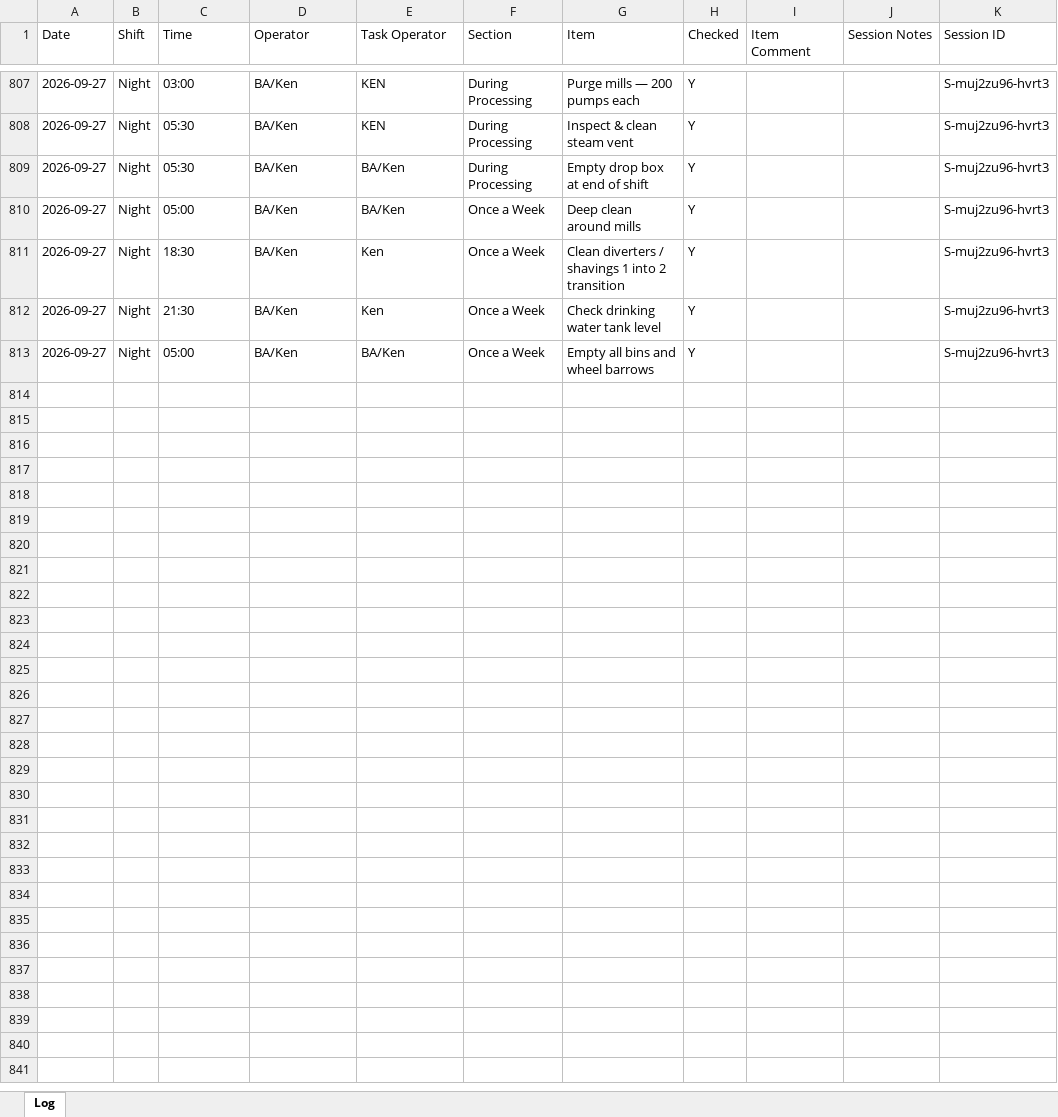
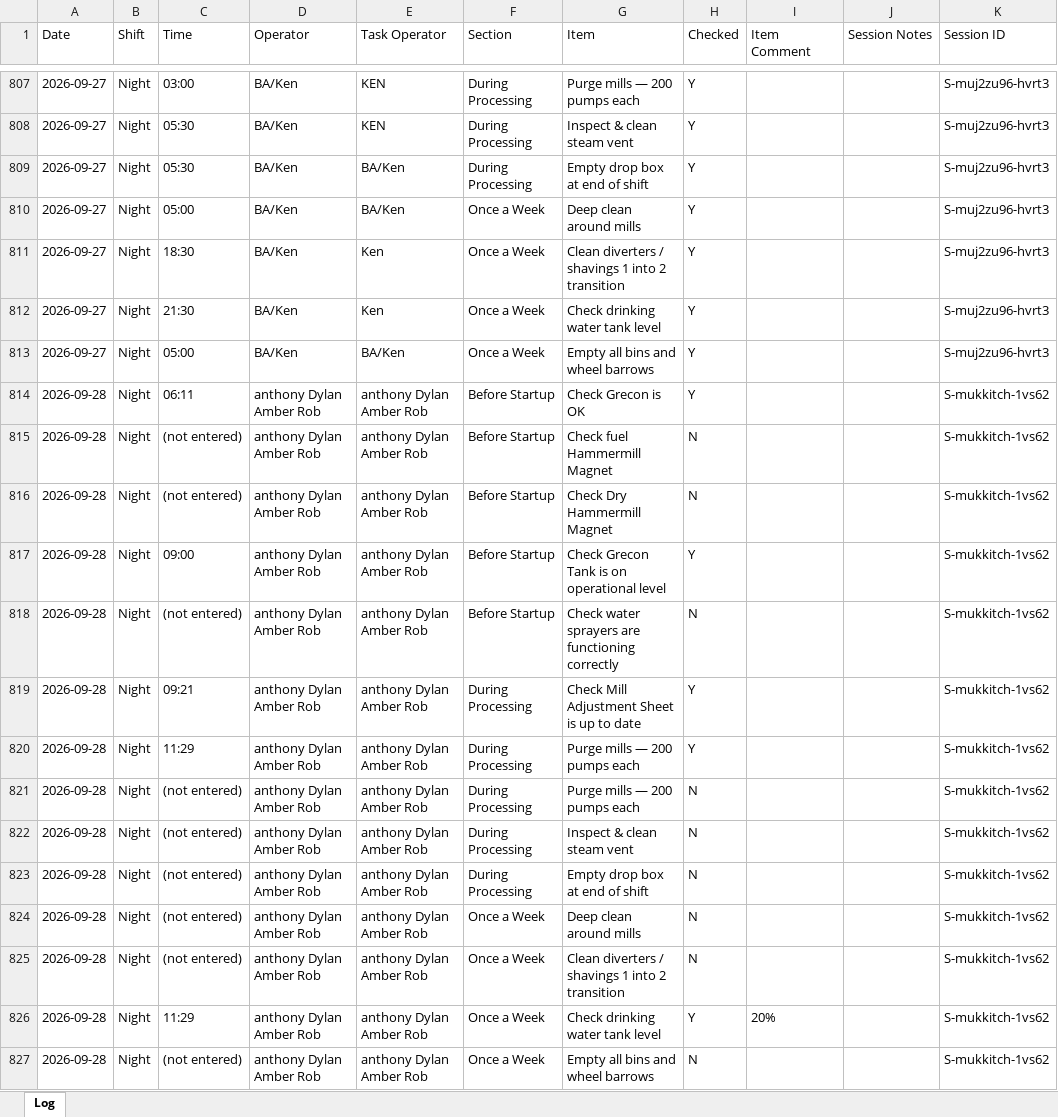
Before and after one commit to Tuan-Biomass/daily-checklist, an Excel workbook: newlog.xlsx, sheet Log, drawn as a sheet; only a part is shown, gaps mark what is left out; values as stored, in another font and other column widths than the file's, no borders; the diff names each change by its address in the sheet, - before the commit and + after, or states it on an @@ line.

Commit message:
Checklist log update 2026-09-28T01:29:47.526Z

```diff
--- a/newlog.xlsx (sheet Log)
+++ b/newlog.xlsx (sheet Log)
+row 814: 2026-09-28 | Night | 06:11 | anthony Dylan Amber Rob | anthony Dylan Amber Rob | Before Startup | Check Grecon is OK | Y |  |  | S-mukkitch-1vs62
+row 815: 2026-09-28 | Night | (not entered) | anthony Dylan Amber Rob | anthony Dylan Amber Rob | Before Startup | Check fuel Hammermill Magnet | N |  |  | S-mukkitch-1vs62
+row 816: 2026-09-28 | Night | (not entered) | anthony Dylan Amber Rob | anthony Dylan Amber Rob | Before Startup | Check Dry Hammermill Magnet | N |  |  | S-mukkitch-1vs62
+row 817: 2026-09-28 | Night | 09:00 | anthony Dylan Amber Rob | anthony Dylan Amber Rob | Before Startup | Check Grecon Tank is on operational level | Y |  |  | S-mukkitch-1vs62
+row 818: 2026-09-28 | Night | (not entered) | anthony Dylan Amber Rob | anthony Dylan Amber Rob | Before Startup | Check water sprayers are functioning correctly | N |  |  | S-mukkitch-1vs62
+row 819: 2026-09-28 | Night | 09:21 | anthony Dylan Amber Rob | anthony Dylan Amber Rob | During Processing | Check Mill Adjustment Sheet is up to date | Y |  |  | S-mukkitch-1vs62
+row 820: 2026-09-28 | Night | 11:29 | anthony Dylan Amber Rob | anthony Dylan Amber Rob | During Processing | Purge mills — 200 pumps each | Y |  |  | S-mukkitch-1vs62
+row 821: 2026-09-28 | Night | (not entered) | anthony Dylan Amber Rob | anthony Dylan Amber Rob | During Processing | Purge mills — 200 pumps each | N |  |  | S-mukkitch-1vs62
+row 822: 2026-09-28 | Night | (not entered) | anthony Dylan Amber Rob | anthony Dylan Amber Rob | During Processing | Inspect & clean steam vent | N |  |  | S-mukkitch-1vs62
+row 823: 2026-09-28 | Night | (not entered) | anthony Dylan Amber Rob | anthony Dylan Amber Rob | During Processing | Empty drop box at end of shift | N |  |  | S-mukkitch-1vs62
+row 824: 2026-09-28 | Night | (not entered) | anthony Dylan Amber Rob | anthony Dylan Amber Rob | Once a Week | Deep clean around mills | N |  |  | S-mukkitch-1vs62
+row 825: 2026-09-28 | Night | (not entered) | anthony Dylan Amber Rob | anthony Dylan Amber Rob | Once a Week | Clean diverters / shavings 1 into 2 transition | N |  |  | S-mukkitch-1vs62
+row 826: 2026-09-28 | Night | 11:29 | anthony Dylan Amber Rob | anthony Dylan Amber Rob | Once a Week | Check drinking water tank level | Y | 20% |  | S-mukkitch-1vs62
+row 827: 2026-09-28 | Night | (not entered) | anthony Dylan Amber Rob | anthony Dylan Amber Rob | Once a Week | Empty all bins and wheel barrows | N |  |  | S-mukkitch-1vs62
```
